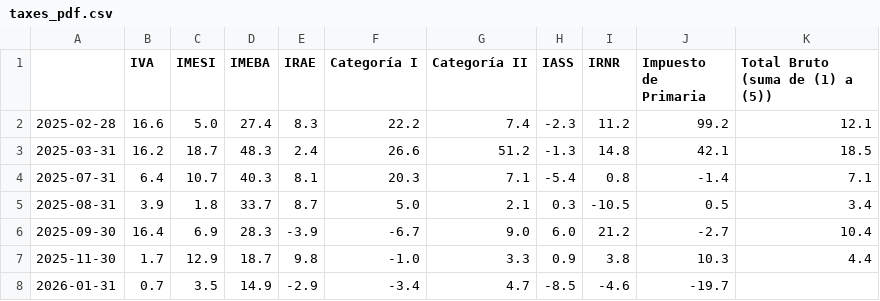
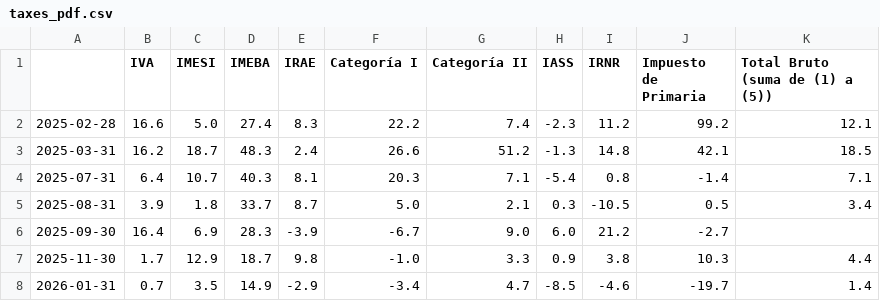
Before and after one commit to rxavier/econuy-extras, a CSV file: econuy_extras/retrieval/taxes_pdf.csv, drawn as a sheet.

Commit message:
Commit from GitHub Actions (taxes_pdf)

```diff
--- a/econuy_extras/retrieval/taxes_pdf.csv
+++ b/econuy_extras/retrieval/taxes_pdf.csv
@@ -5,4 +5,4 @@
 2025-08-31,3.9,1.8,33.7,8.7,5.0,2.1,0.3,-10.5,0.5,3.4
-2025-09-30,16.4,6.9,28.3,-3.9,-6.7,9.0,6.0,21.2,-2.7,10.4
+2025-09-30,16.4,6.9,28.3,-3.9,-6.7,9.0,6.0,21.2,-2.7,
 2025-11-30,1.7,12.9,18.7,9.8,-1.0,3.3,0.9,3.8,10.3,4.4
-2026-01-31,0.7,3.5,14.9,-2.9,-3.4,4.7,-8.5,-4.6,-19.7,
+2026-01-31,0.7,3.5,14.9,-2.9,-3.4,4.7,-8.5,-4.6,-19.7,1.4
```
